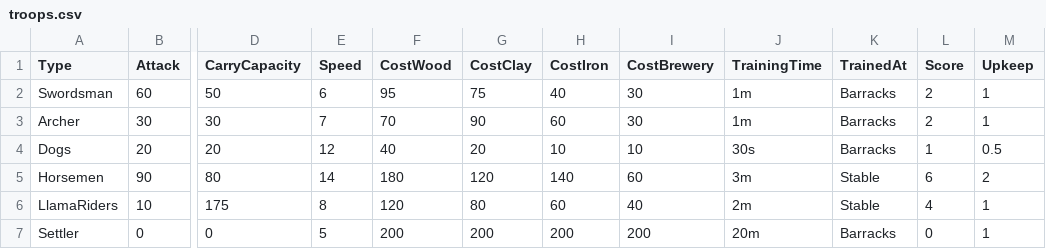
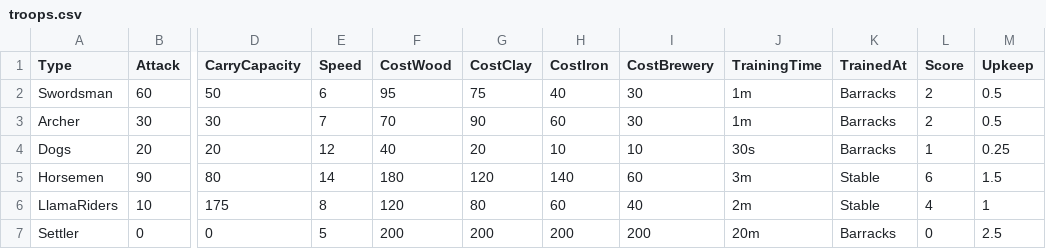
Before and after one commit to jastrz/SouthVale, a CSV file: backend/data/troops.csv, drawn as a sheet; only a part is shown, gaps mark what is left out; the diff names each change by its address in the sheet, - before the commit and + after, or states it on an @@ line.

```diff
--- a/backend/data/troops.csv
+++ b/backend/data/troops.csv
-M2:M3 (Upkeep): 1
+M2:M3 (Upkeep): 0.5
-M4 (Upkeep): 0.5
+M4 (Upkeep): 0.25
-M5 (Upkeep): 2
+M5 (Upkeep): 1.5
-M7 (Upkeep): 1
+M7 (Upkeep): 2.5
```
Also changed, not shown: backend/data/buildings.csv, 2 other files.
